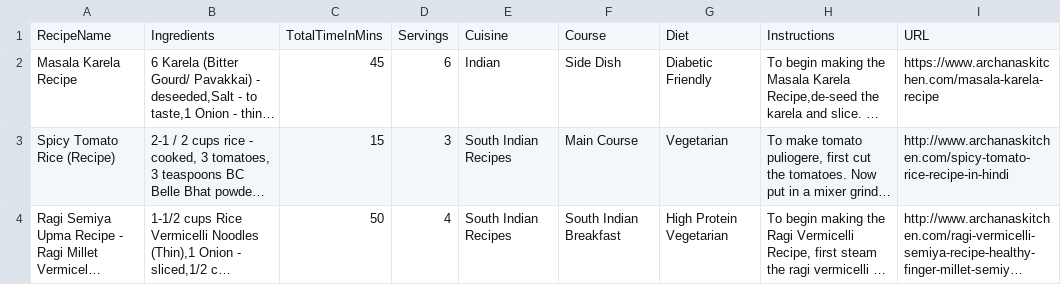
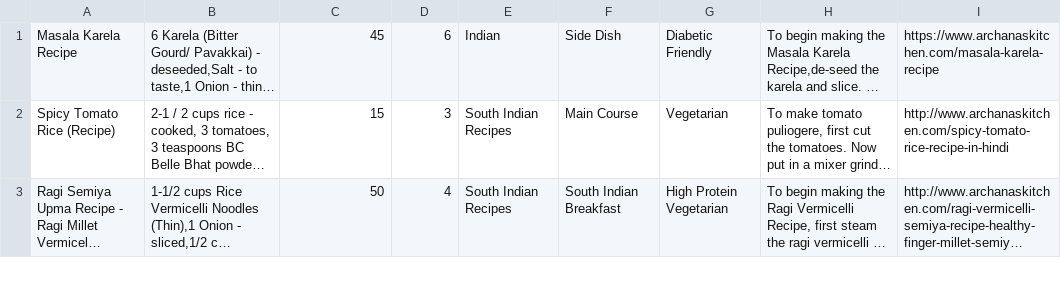
Before and after one commit to annu-manj/receipe-app, a CSV file: app/IndianFoodDatasetCSV.csv, drawn as a sheet; only a part is shown; long unchanged cells end in …; the diff names each change by its address in the sheet, - before the commit and + after, or states it on an @@ line.

```diff
--- a/app/IndianFoodDatasetCSV.csv
+++ b/app/IndianFoodDatasetCSV.csv
-row 1: RecipeName | Ingredients | TotalTimeInMins | Servings | Cuisine | Course | Diet | Instructions | URL
```
Also changed, not shown: 4 other files.
